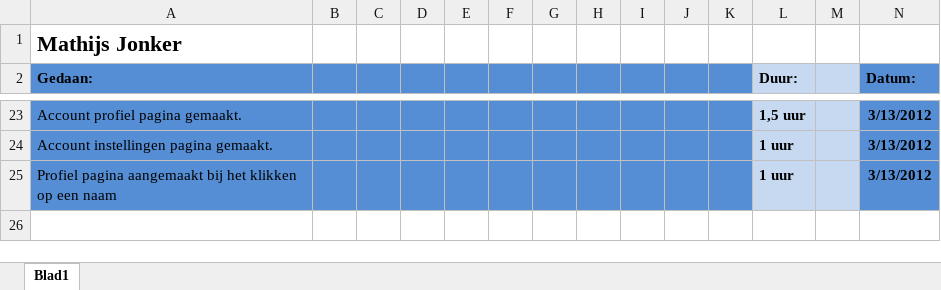
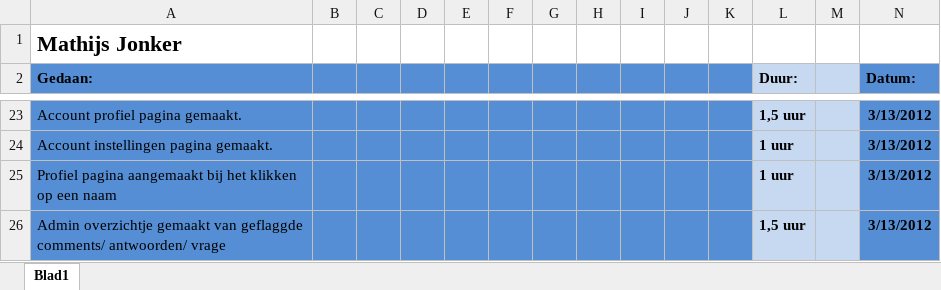
Before and after one commit to martndemus/nhl-stack-overflow, an Excel workbook: Logboeken/logboek Mathijs.xlsx, sheet Blad1, drawn as a sheet; only a part is shown, gaps mark what is left out; values as stored, in another font and other column widths than the file's, no borders; the diff names each change by its address in the sheet, - before the commit and + after, or states it on an @@ line.

Commit message:
Overzichtje geflaggde items gemaakt. (ToDo find a way to link comments and awnsers the right way, meaning to the correct item on the page)

```diff
--- a/Logboeken/logboek Mathijs.xlsx (sheet Blad1)
+++ b/Logboeken/logboek Mathijs.xlsx (sheet Blad1)
+row 26: Admin overzichtje gemaakt van geflaggde comments/ antwoorden/ vrage |  |  |  |  |  |  |  |  |  |  | 1,5 uur |  | 3/13/2012
```
Also changed, not shown: 6 other files.
